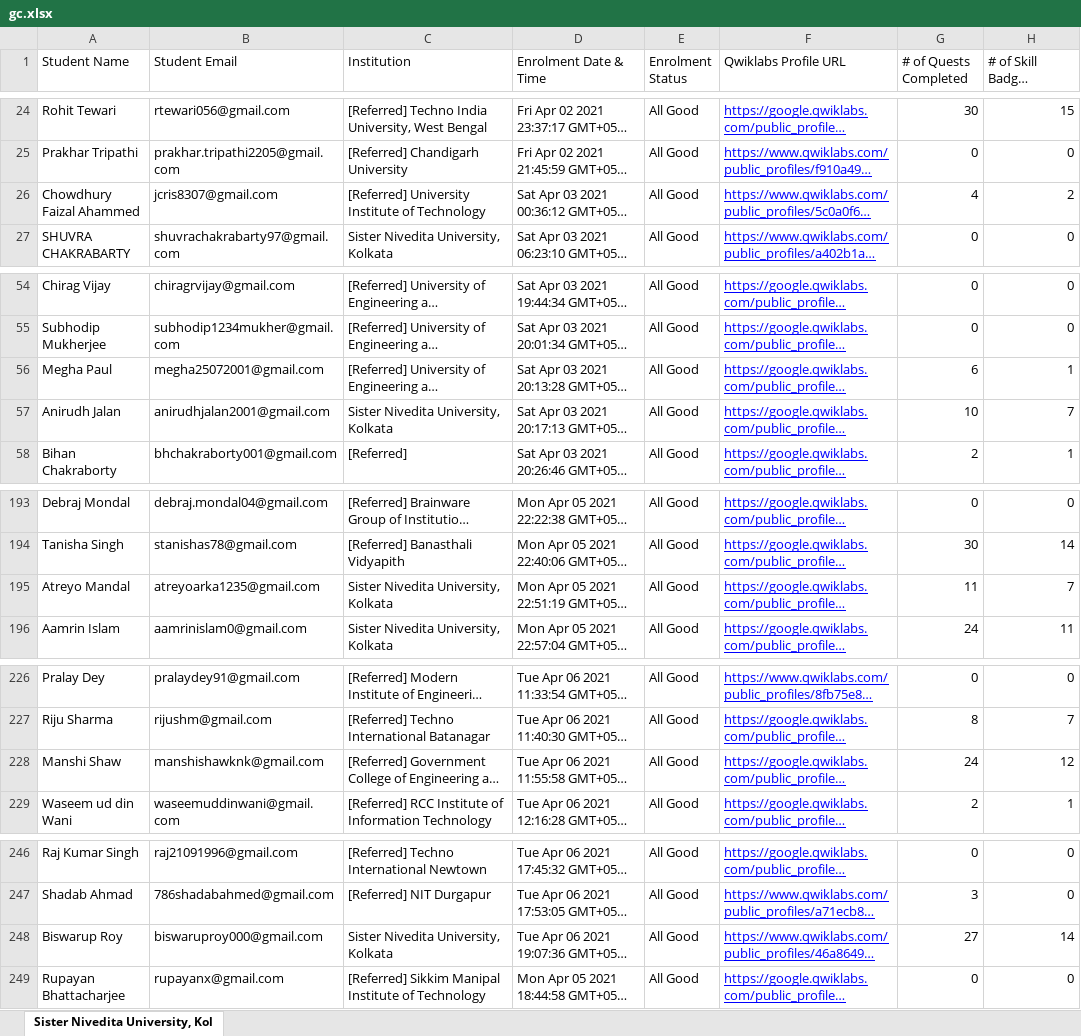
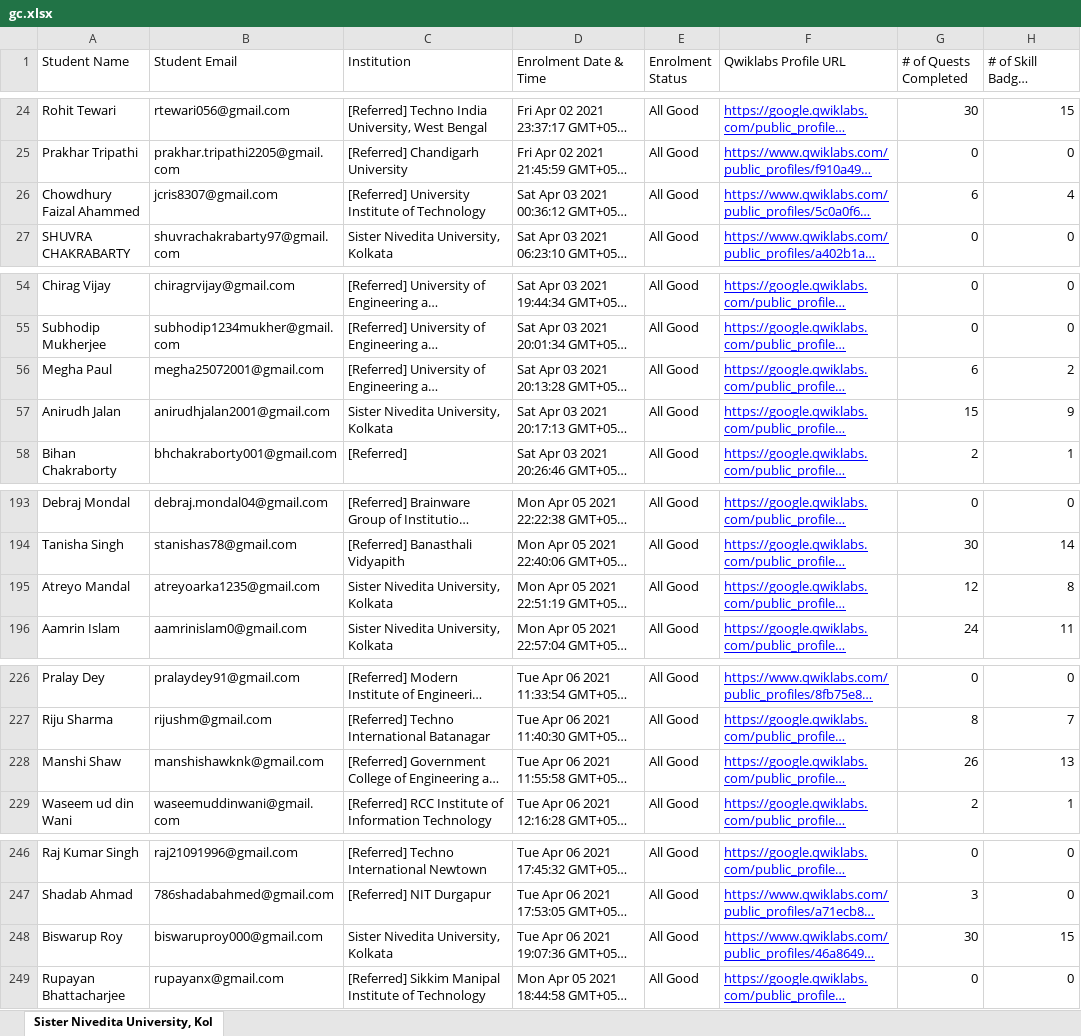
Before and after one commit to sagnikmitra/Qwiklabs-Progress-Generator-Streamlit, an Excel workbook: gc.xlsx, sheet Sister Nivedita University, Kol, drawn as a sheet; only a part is shown, gaps mark what is left out; long unchanged cells end in …; values as stored, in another font and other column widths than the file's, no borders; charts and pictures not drawn; the diff covers the shown part only; the diff names each change by its address in the sheet, - before the commit and + after, or states it on an @@ line.

Commit message:
10th June

```diff
--- a/gc.xlsx (sheet Sister Nivedita University, Kol)
+++ b/gc.xlsx (sheet Sister Nivedita University, Kol)
-G26 (# of Quests Completed): 4
+G26 (# of Quests Completed): 6
-H26 (# of Skill Badges Completed): 2
+H26 (# of Skill Badges Completed): 4
-H56 (# of Skill Badges Completed): 1
+H56 (# of Skill Badges Completed): 2
-G57 (# of Quests Completed): 10
+G57 (# of Quests Completed): 15
-H57 (# of Skill Badges Completed): 7
+H57 (# of Skill Badges Completed): 9
-G195 (# of Quests Completed): 11
+G195 (# of Quests Completed): 12
-H195 (# of Skill Badges Completed): 7
+H195 (# of Skill Badges Completed): 8
-G228 (# of Quests Completed): 24
+G228 (# of Quests Completed): 26
-H228 (# of Skill Badges Completed): 12
+H228 (# of Skill Badges Completed): 13
-G248 (# of Quests Completed): 27
+G248 (# of Quests Completed): 30
-H248 (# of Skill Badges Completed): 14
+H248 (# of Skill Badges Completed): 15
```
Also changed, not shown: 18 edited cells elsewhere in this sheet.
